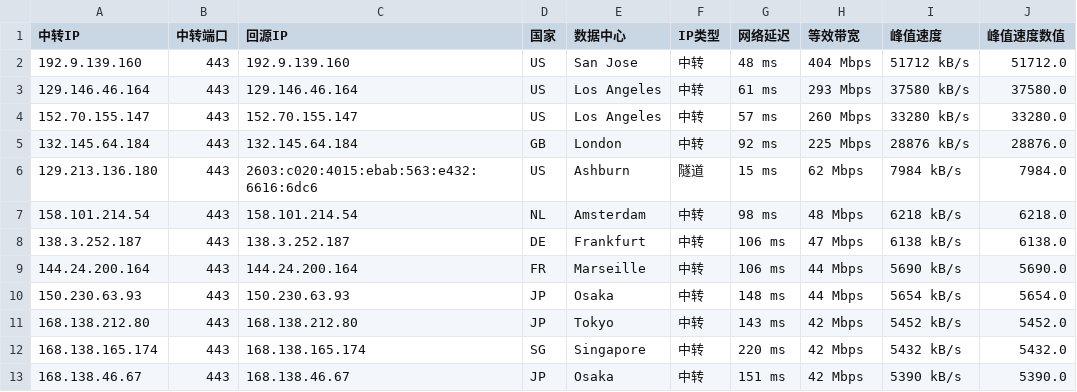
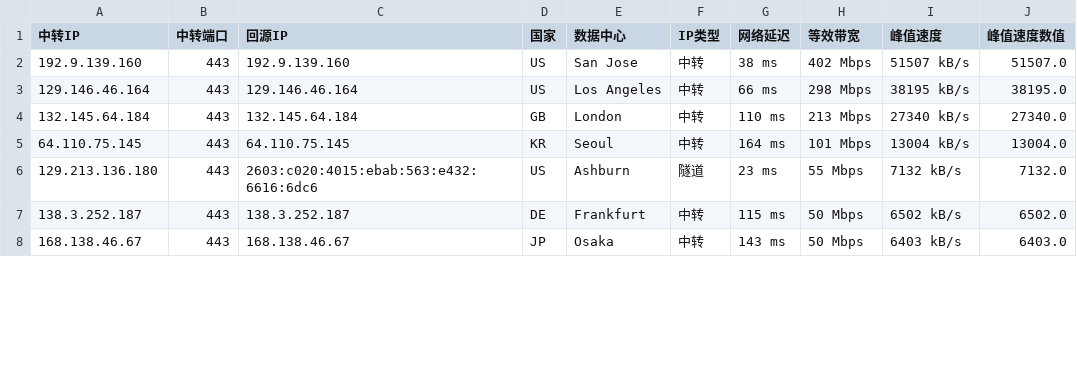
Before and after one commit to lsh1215225/CF-PROXYIP, a CSV file: latest_sorted.csv, drawn as a sheet; only a part is shown; the diff covers the shown part only.

```diff
--- a/latest_sorted.csv
+++ b/latest_sorted.csv
@@ -1,13 +1,8 @@
 中转IP,中转端口,回源IP,国家,数据中心,IP类型,网络延迟,等效带宽,峰值速度,峰值速度数值
-192.9.139.160,443,192.9.139.160,US,San Jose,中转,48 ms,404 Mbps,51712 kB/s,51712.0
-129.146.46.164,443,129.146.46.164,US,Los Angeles,中转,61 ms,293 Mbps,37580 kB/s,37580.0
-152.70.155.147,443,152.70.155.147,US,Los Angeles,中转,57 ms,260 Mbps,33280 kB/s,33280.0
-132.145.64.184,443,132.145.64.184,GB,London,中转,92 ms,225 Mbps,28876 kB/s,28876.0
-129.213.136.180,443,2603:c020:4015:ebab:563:e432:6616:6dc6,US,Ashburn,隧道,15 ms,62 Mbps,7984 kB/s,7984.0
-158.101.214.54,443,158.101.214.54,NL,Amsterdam,中转,98 ms,48 Mbps,6218 kB/s,6218.0
-138.3.252.187,443,138.3.252.187,DE,Frankfurt,中转,106 ms,47 Mbps,6138 kB/s,6138.0
-144.24.200.164,443,144.24.200.164,FR,Marseille,中转,106 ms,44 Mbps,5690 kB/s,5690.0
-150.230.63.93,443,150.230.63.93,JP,Osaka,中转,148 ms,44 Mbps,5654 kB/s,5654.0
-168.138.212.80,443,168.138.212.80,JP,Tokyo,中转,143 ms,42 Mbps,5452 kB/s,5452.0
-168.138.165.174,443,168.138.165.174,SG,Singapore,中转,220 ms,42 Mbps,5432 kB/s,5432.0
-168.138.46.67,443,168.138.46.67,JP,Osaka,中转,151 ms,42 Mbps,5390 kB/s,5390.0
+192.9.139.160,443,192.9.139.160,US,San Jose,中转,38 ms,402 Mbps,51507 kB/s,51507.0
+129.146.46.164,443,129.146.46.164,US,Los Angeles,中转,66 ms,298 Mbps,38195 kB/s,38195.0
+132.145.64.184,443,132.145.64.184,GB,London,中转,110 ms,213 Mbps,27340 kB/s,27340.0
+64.110.75.145,443,64.110.75.145,KR,Seoul,中转,164 ms,101 Mbps,13004 kB/s,13004.0
+129.213.136.180,443,2603:c020:4015:ebab:563:e432:6616:6dc6,US,Ashburn,隧道,23 ms,55 Mbps,7132 kB/s,7132.0
+138.3.252.187,443,138.3.252.187,DE,Frankfurt,中转,115 ms,50 Mbps,6502 kB/s,6502.0
+168.138.46.67,443,168.138.46.67,JP,Osaka,中转,143 ms,50 Mbps,6403 kB/s,6403.0
```
Also changed, not shown: 3 added rows, 4 removed rows and 22 edited cells elsewhere in this file, latest.csv, 1 other file.
